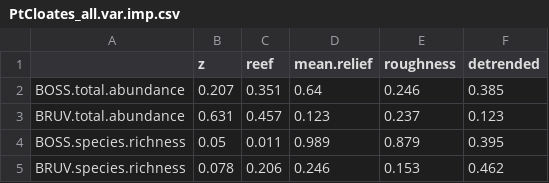
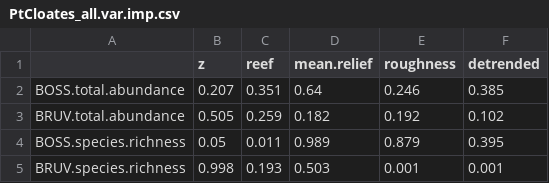
Before and after one commit to ghcummins/GC_Chapter3_BRUVSvsDropCam, a CSV file: outputs/PtCloates/old/PtCloates_all.var.imp.csv, drawn as a sheet.

```diff
--- a/outputs/PtCloates/old/PtCloates_all.var.imp.csv
+++ b/outputs/PtCloates/old/PtCloates_all.var.imp.csv
@@ -2,4 +2,4 @@
 "BOSS.total.abundance",0.207,0.351,0.64,0.246,0.385
-"BRUV.total.abundance",0.631,0.457,0.123,0.237,0.123
+"BRUV.total.abundance",0.505,0.259,0.182,0.192,0.102
 "BOSS.species.richness",0.05,0.011,0.989,0.879,0.395
-"BRUV.species.richness",0.078,0.206,0.246,0.153,0.462
+"BRUV.species.richness",0.998,0.193,0.503,0.001,0.001
```
Also changed, not shown: outputs/PtCloates/PtCloates_all.mod.fits.csv, outputs/PtCloates/PtCloates_all.var.imp.csv, 26 other files.
